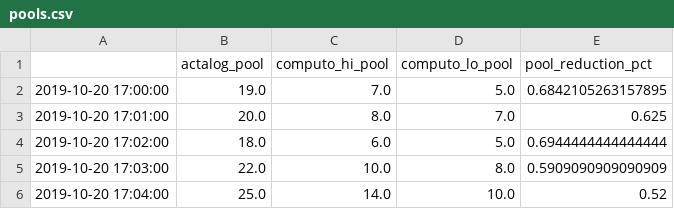
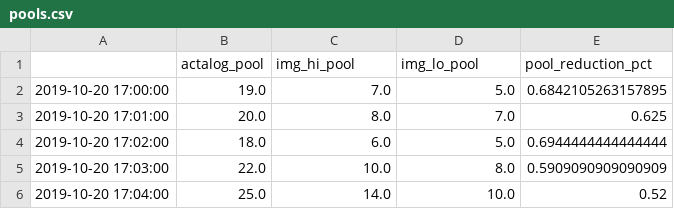
Before and after one commit to futurebum/bo1-post, a CSV file: out/pools.csv, drawn as a sheet; only a part is shown.

```diff
--- a/out/pools.csv
+++ b/out/pools.csv
@@ -1,2 +1,2 @@
-,actalog_pool,computo_hi_pool,computo_lo_pool,pool_reduction_pct
+,actalog_pool,img_hi_pool,img_lo_pool,pool_reduction_pct
 2019-10-20 17:00:00,19.0,7.0,5.0,0.6842105263157895
```
Also changed, not shown: out/img_times.csv, 12 other files.
